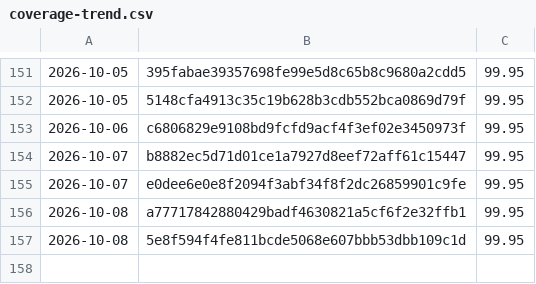
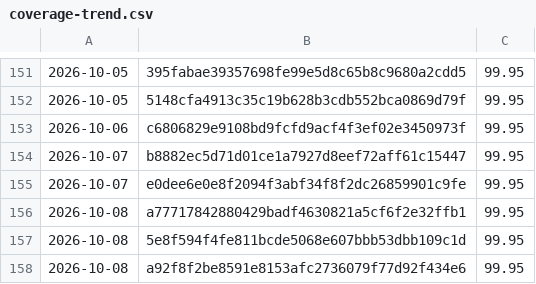
Before and after one commit to Danathar/sensi, a CSV file: coverage-trend.csv, drawn as a sheet; only a part is shown, gaps mark what is left out; the diff names each change by its address in the sheet, - before the commit and + after, or states it on an @@ line.

```diff
--- a/coverage-trend.csv
+++ b/coverage-trend.csv
+row 158: 2026-10-08 | a92f8f2be8591e8153afc2736079f77d92f434e6 | 99.95
```
